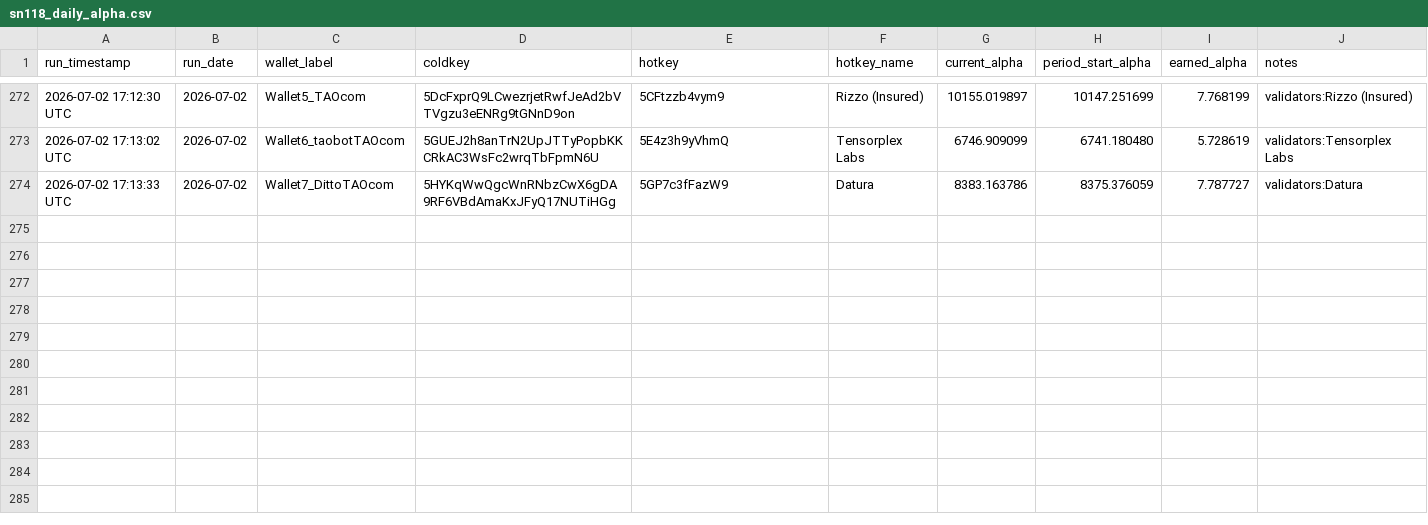
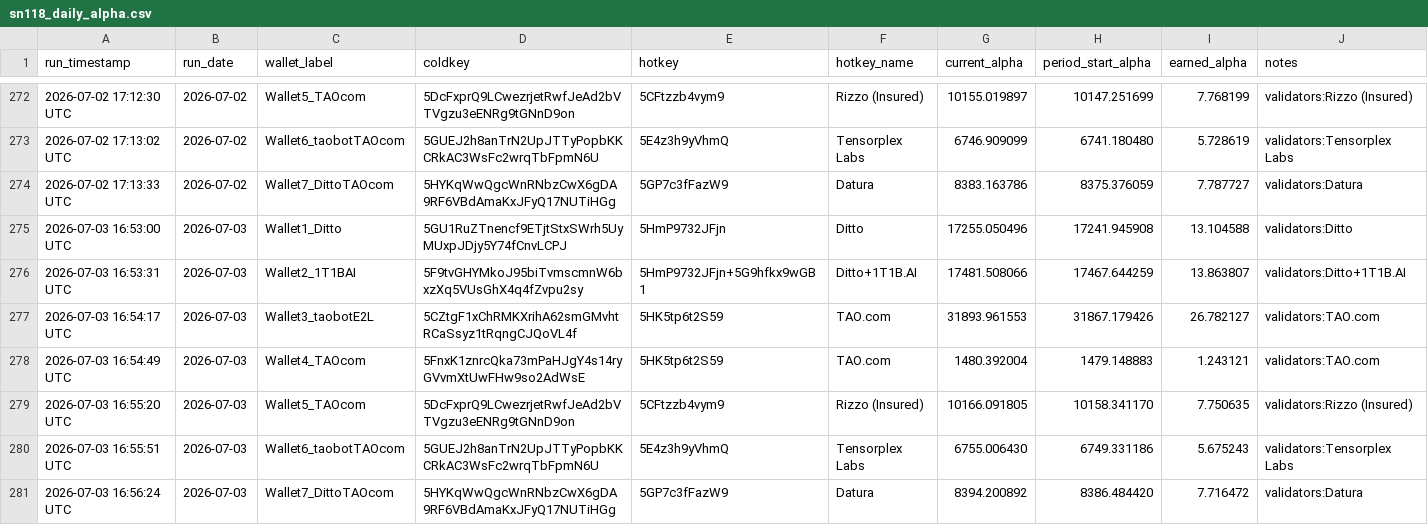
Before and after one commit to TheTAOValiGurl/sn118-tracker, a CSV file: sn118_daily_alpha.csv, drawn as a sheet; only a part is shown, gaps mark what is left out.

```diff
--- a/sn118_daily_alpha.csv
+++ b/sn118_daily_alpha.csv
@@ -274 +274,8 @@ run_timestamp,run_date,wallet_label,coldkey,hotkey,hotkey_name,current_alpha,per
 2026-07-02 17:13:33 UTC,2026-07-02,Wallet7_DittoTAOcom,5HYKqWwQgcWnRNbzCwX6gDA9RF6VBdAmaKxJFyQ17NUTiHGg,5GP7c3fFazW9,Datura,8383.163786,8375.376059,7.787727,validators:Datura
+2026-07-03 16:53:00 UTC,2026-07-03,Wallet1_Ditto,5GU1RuZTnencf9ETjtStxSWrh5UyMUxpJDjy5Y74fCnvLCPJ,5HmP9732JFjn,Ditto,17255.050496,17241.945908,13.104588,validators:Ditto
+2026-07-03 16:53:31 UTC,2026-07-03,Wallet2_1T1BAI,5F9tvGHYMkoJ95biTvmscmnW6bxzXq5VUsGhX4q4fZvpu2sy,5HmP9732JFjn+5G9hfkx9wGB1,Ditto+1T1B.AI,17481.508066,17467.644259,13.863807,validators:Ditto+1T1B.AI
+2026-07-03 16:54:17 UTC,2026-07-03,Wallet3_taobotE2L,5CZtgF1xChRMKXrihA62smGMvhtRCaSsyz1tRqngCJQoVL4f,5HK5tp6t2S59,TAO.com,31893.961553,31867.179426,26.782127,validators:TAO.com
+2026-07-03 16:54:49 UTC,2026-07-03,Wallet4_TAOcom,5FnxK1znrcQka73mPaHJgY4s14ryGVvmXtUwFHw9so2AdWsE,5HK5tp6t2S59,TAO.com,1480.392004,1479.148883,1.243121,validators:TAO.com
+2026-07-03 16:55:20 UTC,2026-07-03,Wallet5_TAOcom,5DcFxprQ9LCwezrjetRwfJeAd2bVTVgzu3eENRg9tGNnD9on,5CFtzzb4vym9,Rizzo (Insured),10166.091805,10158.341170,7.750635,validators:Rizzo (Insured)
+2026-07-03 16:55:51 UTC,2026-07-03,Wallet6_taobotTAOcom,5GUEJ2h8anTrN2UpJTTyPopbKKCRkAC3WsFc2wrqTbFpmN6U,5E4z3h9yVhmQ,Tensorplex Labs,6755.006430,6749.331186,5.675243,validators:Tensorplex Labs
+2026-07-03 16:56:24 UTC,2026-07-03,Wallet7_DittoTAOcom,5HYKqWwQgcWnRNbzCwX6gDA9RF6VBdAmaKxJFyQ17NUTiHGg,5GP7c3fFazW9,Datura,8394.200892,8386.484420,7.716472,validators:Datura
```
